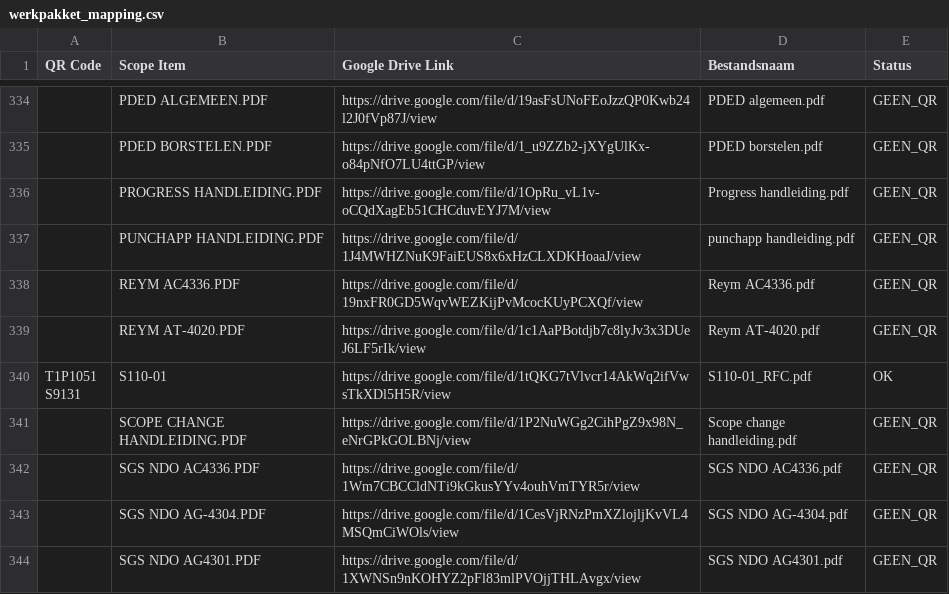
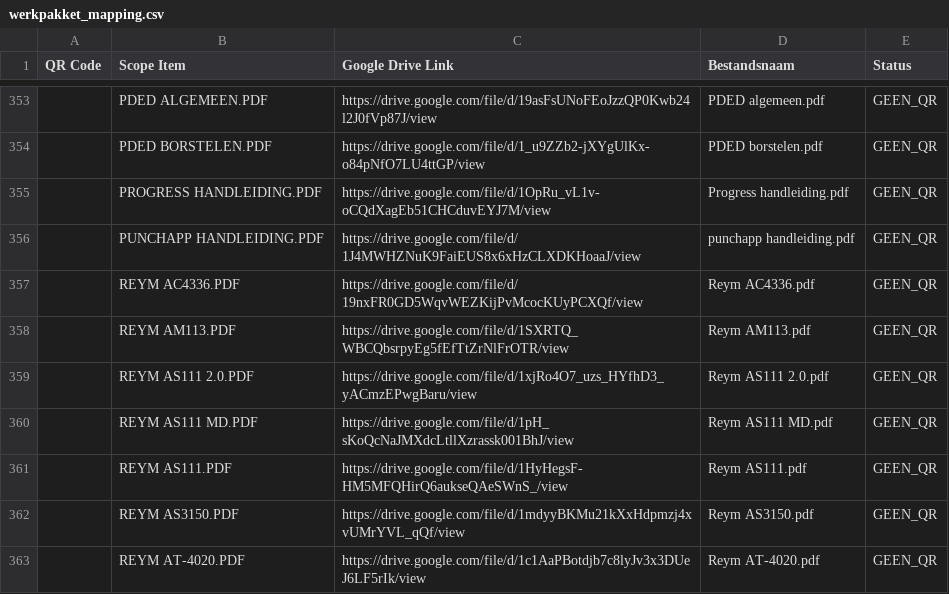
Before and after one commit to giorni91-oss/Werkpakket-scanner, a CSV file: werkpakket_mapping.csv, drawn as a sheet; only a part is shown, gaps mark what is left out; the shorter side is filled out with more unchanged rows; the diff covers the shown part only; the diff names each change by its address in the sheet, - before the commit and + after, or states it on an @@ line.

```diff
--- a/werkpakket_mapping.csv
+++ b/werkpakket_mapping.csv
+row 358:  | REYM AM113.PDF | https://drive.google.com/file/d/1SXRTQ_WBCQbsrpyEg5fEfTtZrNlFrOTR/view | Reym AM113.pdf | GEEN_QR
+row 359:  | REYM AS111 2.0.PDF | https://drive.google.com/file/d/1xjRo4O7_uzs_HYfhD3_yACmzEPwgBaru/view | Reym AS111 2.0.pdf | GEEN_QR
+row 360:  | REYM AS111 MD.PDF | https://drive.google.com/file/d/1pH_sKoQcNaJMXdcLtllXzrassk001BhJ/view | Reym AS111 MD.pdf | GEEN_QR
+row 361:  | REYM AS111.PDF | https://drive.google.com/file/d/1HyHegsF-HM5MFQHirQ6aukseQAeSWnS_/view | Reym AS111.pdf | GEEN_QR
+row 362:  | REYM AS3150.PDF | https://drive.google.com/file/d/1mdyyBKMu21kXxHdpmzj4xvUMrYVL_qQf/view | Reym AS3150.pdf | GEEN_QR
```
Also changed, not shown: 23 added rows elsewhere in this file.
